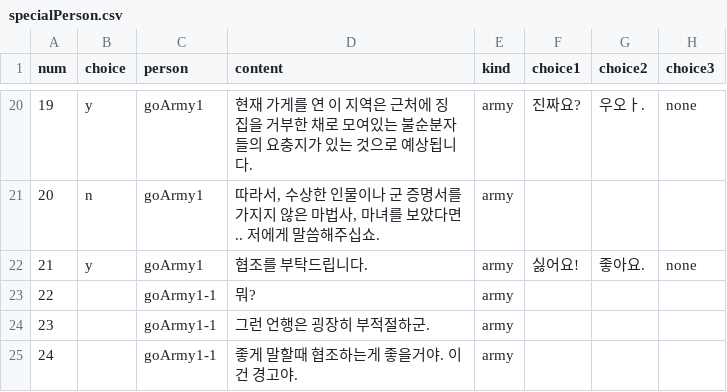
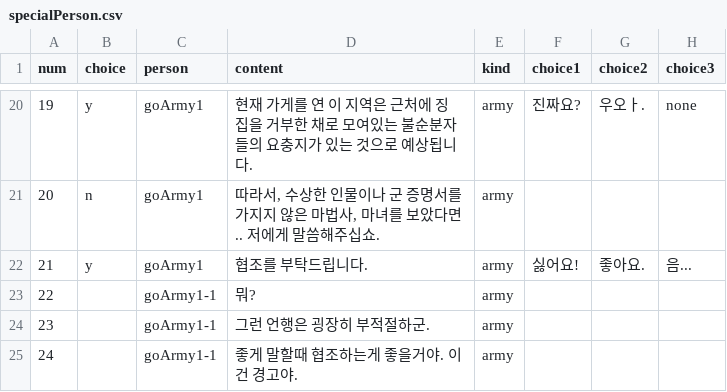
Before and after one commit to ally432/Gamechanger, a CSV file: Assets/Resources/specialPerson.csv, drawn as a sheet; only a part is shown, gaps mark what is left out.

```diff
--- a/Assets/Resources/specialPerson.csv
+++ b/Assets/Resources/specialPerson.csv
@@ -21,3 +21,3 @@
 20,n,goArmy1,"따라서, 수상한 인물이나  군 증명서를 가지지 않은 마법사, 마녀를 보았다면.. 저에게 말씀해주십쇼.",army,,
-21,y,goArmy1,협조를 부탁드립니다. ,army,싫어요!,좋아요.,none
+21,y,goArmy1,협조를 부탁드립니다. ,army,싫어요!,좋아요.,음...
 22,,goArmy1-1,뭐?,army,,
```
Also changed, not shown: 21 other files.
